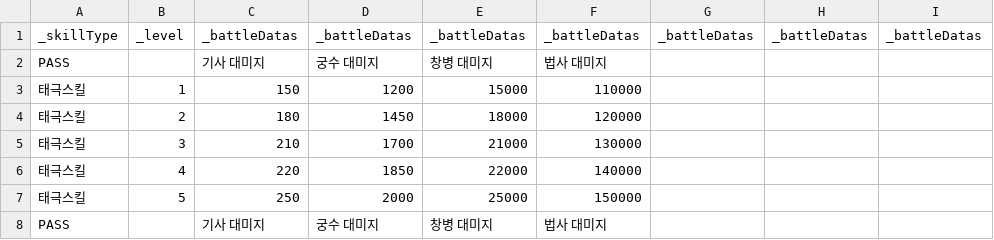
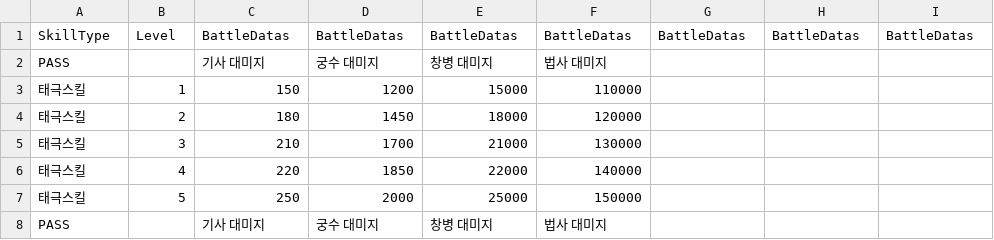
Before and after one commit to Penguin-God/TowerDefenseGame, a CSV file: Assets/Resources/Data/SkillData/SkillLevelData.csv, drawn as a sheet; only a part is shown.

```diff
--- a/Assets/Resources/Data/SkillData/SkillLevelData.csv
+++ b/Assets/Resources/Data/SkillData/SkillLevelData.csv
@@ -1,2 +1,2 @@
-_skillType,_level,_battleDatas,_battleDatas,_battleDatas,_battleDatas,_battleDatas,_battleDatas,_battleDatas
+SkillType,Level,BattleDatas,BattleDatas,BattleDatas,BattleDatas,BattleDatas,BattleDatas,BattleDatas
 PASS,,기사 대미지,궁수 대미지,창병 대미지,법사 대미지,,,
```
Also changed, not shown: 9 other files.
